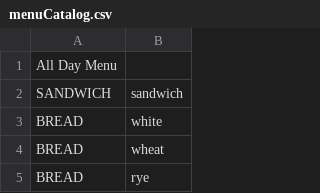
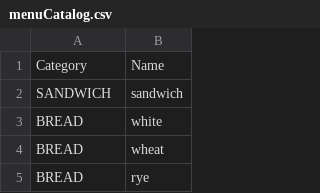
Before and after one commit to yu26s9-janiceescobar/bread-winner, a CSV file: data/menuCatalog.csv, drawn as a sheet; only a part is shown.

```diff
--- a/data/menuCatalog.csv
+++ b/data/menuCatalog.csv
@@ -1,2 +1,2 @@
-All Day Menu
+Category|Name
 SANDWICH|sandwich
```
Also changed, not shown: data/priceModifier.csv, 8 other files.
